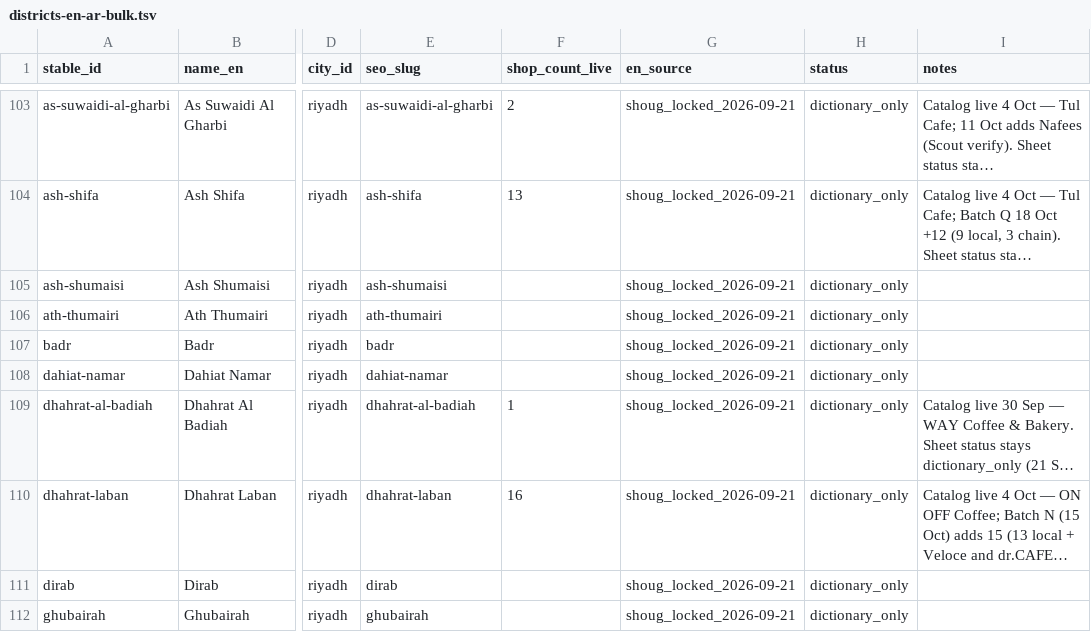
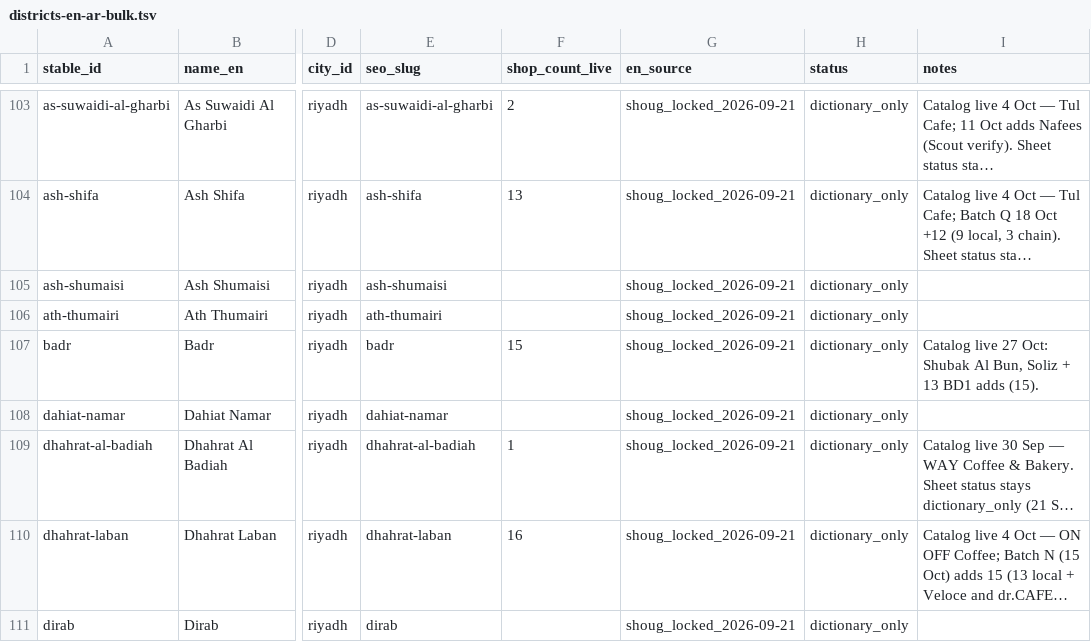
Before and after one commit to zaqms/Koofi, a TSV file: data/districts-en-ar-bulk.tsv, drawn as a sheet; only a part is shown, gaps mark what is left out; the shorter side is filled out with more unchanged rows; long unchanged cells end in …; the diff names each change by its address in the sheet, - before the commit and + after, or states it on an @@ line.

Commit message:
Add 13 cafés: BD1 Badr (13 adds)
Laminam Coffee, Sort, Oromiffa, Wisp Speciality Coffee, Aseeb Al Nakhl Cafe, REV Coffee,
KON Cafe, MYTH Coffee, TUUS Specialty Coffee, BAR, Cafe Tha Lon, Minute Cup and Hoy8
Coffee Roaster: 13 local specialty sit-down cafés in Badr (existing district page), from
Scout's 27 Oct daily hunt (batch BD1, CLEAN.csv). 0 chains, no drive-through, none shisha.
Scout's 2 Places frames each (26 shipped), 0 Dev Places calls. Logos: 6 new TikTok marks
(Laminam, Aseeb Al Nakhl, KON, TUUS, BAR, Hoy8), Oromiffa reuses its catalog mark, Sort,
Wisp, REV, MYTH, Cafe Tha Lon and Minute Cup are letter tiles. Hoy8 carries the roaster
tag. Oromiffa and Minute Cup ship Places "Open 24 hours" as published; Minute Cup seating
is a Scout seatingVerdict (Places dineIn empty). Badr copy lists the new cards; search
aliases and bare-word guards for sort, rev, myth, bar, minute and cup.
Counts on main 6f29437: catalog 648 -> 661, listed 593 -> 606 (558 + 48), sitemap 1,475 ->
1,501, outdoor 278 -> 282, best coffee 71 -> 72, districts unchanged (64 specialty / 67 pages).

```diff
--- a/data/districts-en-ar-bulk.tsv
+++ b/data/districts-en-ar-bulk.tsv
-F107 (shop_count_live): (empty)
+F107 (shop_count_live): 15
-I107 (notes): (empty)
+I107 (notes): Catalog live 27 Oct: Shubak Al Bun, Soliz + 13 BD1 adds (15).
```
Also changed, not shown: 48 other files.
